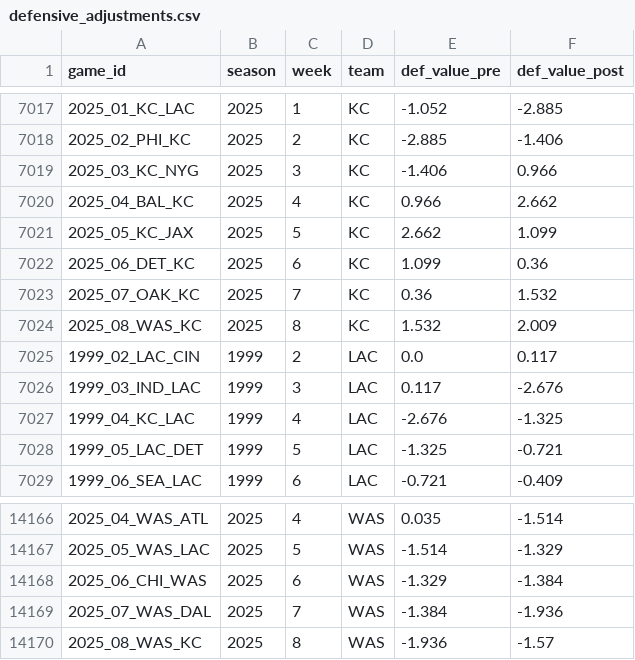
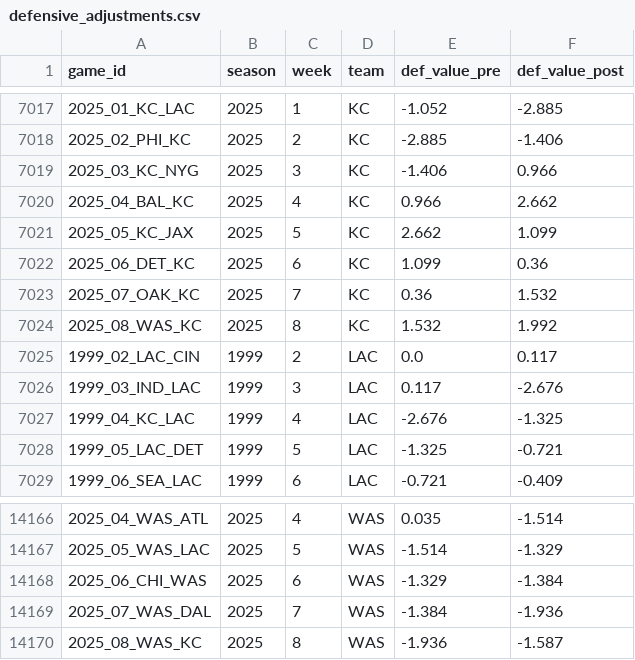
Before and after one commit to mitch-avis/nfeloqb, a CSV file: Other Data/defensive_adjustments.csv, drawn as a sheet; only a part is shown, gaps mark what is left out.

```diff
--- a/Other Data/defensive_adjustments.csv
+++ b/Other Data/defensive_adjustments.csv
@@ -7023,3 +7023,3 @@ game_id,season,week,team,def_value_pre,def_value_post
 2025_07_OAK_KC,2025,7,KC,0.36,1.532
-2025_08_WAS_KC,2025,8,KC,1.532,2.009
+2025_08_WAS_KC,2025,8,KC,1.532,1.992
 1999_02_LAC_CIN,1999,2,LAC,0.0,0.117
@@ -14169,2 +14169,2 @@ game_id,season,week,team,def_value_pre,def_value_post
 2025_07_WAS_DAL,2025,7,WAS,-1.384,-1.936
-2025_08_WAS_KC,2025,8,WAS,-1.936,-1.57
+2025_08_WAS_KC,2025,8,WAS,-1.936,-1.587
```
Also changed, not shown: Other Data/meta_data.csv, 4 other files.
